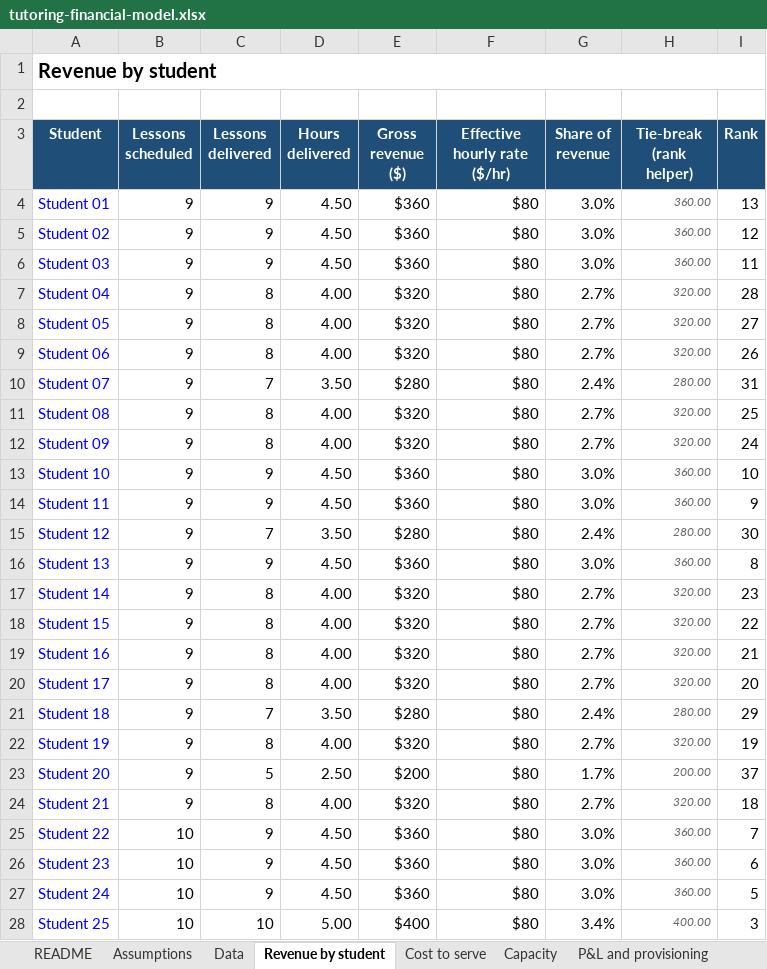
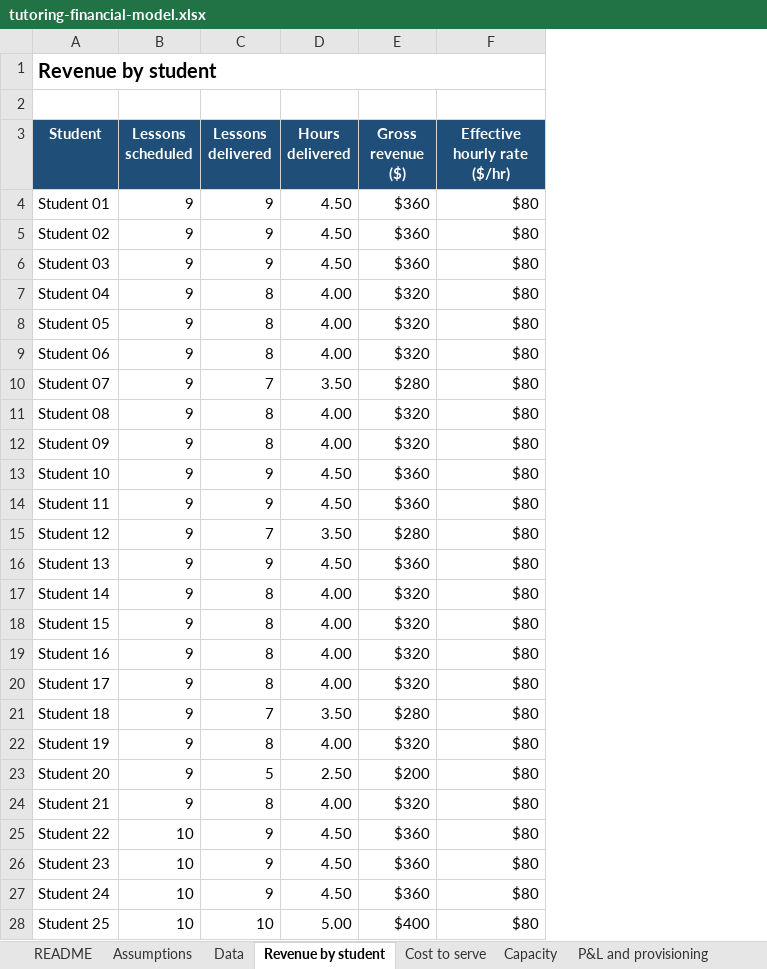
Before and after one commit to Bergstefann/tutoring-financial-model, an Excel workbook: workbook/tutoring-financial-model.xlsx, sheet Revenue by student, drawn as a sheet; only a part is shown; values as stored, in another font and other column widths than the file's, no borders; the diff covers the shown part only; the diff names each change by its address in the sheet, - before the commit and + after, or states it on an @@ line.

Commit message:
refactor: drop per-student ranking findings, strip colour formatting, fix layout bugs
- Remove revenue-concentration, contribution-per-hour, and utilisation-vs-
  ceiling chart sections plus their supporting rank/tie-break columns; the
  now-empty Charts sheet goes with them.
- Strip the blue/green/yellow colour-coding convention and all cell fills
  from body text workbook-wide, keeping header styling, bold totals,
  number formats, and borders.
- Fix truncated/misaligned label cells on the Scenarios, P&L, and Cost to
  serve sheets (missing borders/wrap causing clipped text).
- Tighten README prose (drop em/en dashes, hedging clauses) and update it
  to match the removed sections and formatting changes.

```diff
--- a/workbook/tutoring-financial-model.xlsx (sheet Revenue by student)
+++ b/workbook/tutoring-financial-model.xlsx (sheet Revenue by student)
-column G (Share of revenue), rows 4-28: 3.0% | 3.0% | 3.0% | 2.7% | 2.7% | 2.7% | 2.4% | 2.7% | 2.7% | 3.0% | 3.0% | 2.4% | 3.0% | 2.7% | 2.7% | 2.7% | 2.7% | 2.4% | 2.7% | 1.7% | 2.7% | 3.0% | 3.0% | 3.0% | 3.4%
-column H (Tie-break (rank helper)), rows 4-28: 360.00 | 360.00 | 360.00 | 320.00 | 320.00 | 320.00 | 280.00 | 320.00 | 320.00 | 360.00 | 360.00 | 280.00 | 360.00 | 320.00 | 320.00 | 320.00 | 320.00 | 280.00 | 320.00 | 200.00 | 320.00 | 360.00 | 360.00 | 360.00 | 400.00
-column I (Rank), rows 4-28: 13 | 12 | 11 | 28 | 27 | 26 | 31 | 25 | 24 | 10 | 9 | 30 | 8 | 23 | 22 | 21 | 20 | 29 | 19 | 37 | 18 | 7 | 6 | 5 | 3
-A4:A28 text colour: #0000FF
+A4:A28 text colour: black
```
Also changed, not shown: cell formats elsewhere in this sheet, sheet Data, sheet Cost to serve, sheet Assumptions, sheet README, sheet Sensitivity, sheet Scenarios, 2 more sheets, other sheet tabs, charts or pictures, 11 other files.
